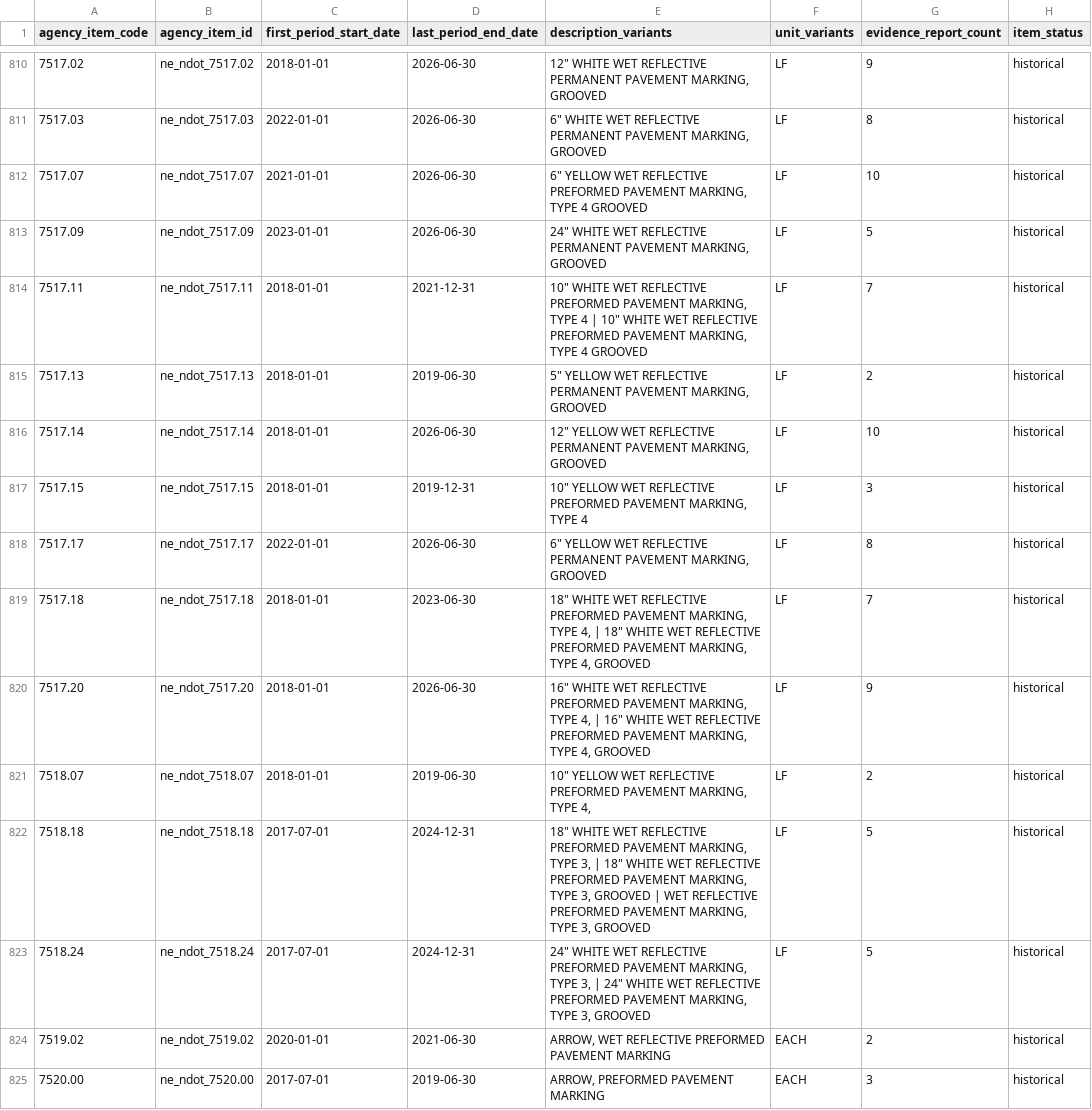
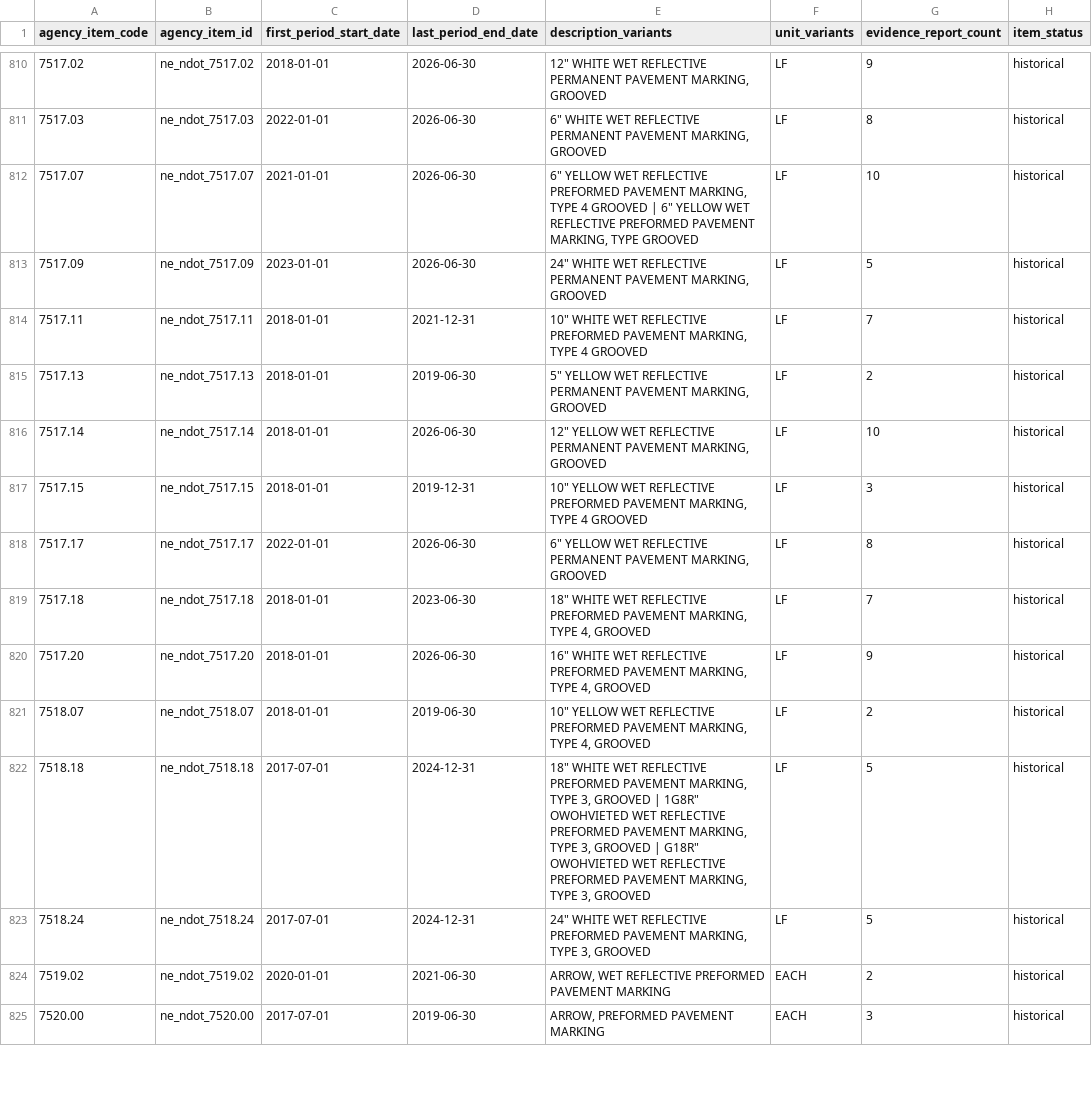
Before and after one commit to caseywalrath/roadway_cost_estimator, a CSV file: data/staging/ne/annual_only_items.csv, drawn as a sheet; only a part is shown, gaps mark what is left out; the diff covers the shown part only; the diff names each change by its address in the sheet, - before the commit and + after, or states it on an @@ line.

```diff
--- a/data/staging/ne/annual_only_items.csv
+++ b/data/staging/ne/annual_only_items.csv
-E812 (description_variants): …4 GROOVED
+E812 (description_variants): …4 GROOVED | 6" YELLOW WET REFLECTIVE PREFORMED PAVEMENT MARKING, TYPE GROOVED
-E814 (description_variants): …TYPE 4 | 10" WHITE WET REFLECTIVE PREFORMED PAVEMENT MARKING, TYPE 4 GROOVED
+E814 (description_variants): …TYPE 4 GROOVED
-E817 (description_variants): …TYPE 4
+E817 (description_variants): …TYPE 4 GROOVED
-E819 (description_variants): …TYPE 4, | 18" WHITE WET REFLECTIVE PREFORMED PAVEMENT MARKING, TYPE 4, GROOVED
+E819 (description_variants): …TYPE 4, GROOVED
-E820 (description_variants): …TYPE 4, | 16" WHITE WET REFLECTIVE PREFORMED PAVEMENT MARKING, TYPE 4, GROOVED
+E820 (description_variants): …TYPE 4, GROOVED
-E821 (description_variants): …TYPE 4,
+E821 (description_variants): …TYPE 4, GROOVED
-E822 (description_variants): …TYPE 3, | 18" WHITE WET REFLECTIVE PREFORMED PAVEMENT MARKING, TYPE 3, GROOVED | WET REFLECTIVE…
+E822 (description_variants): …TYPE 3, GROOVED | 1G8R" OWOHVIETED WET REFLECTIVE PREFORMED PAVEMENT MARKING, TYPE 3, GROOVED | G18R" OWOHVIETED WET REFLECTIVE…
-E823 (description_variants): …TYPE 3, | 24" WHITE WET REFLECTIVE PREFORMED PAVEMENT MARKING, TYPE 3, GROOVED
+E823 (description_variants): …TYPE 3, GROOVED
```
Also changed, not shown: 139 edited cells elsewhere in this file, 7 other files.
